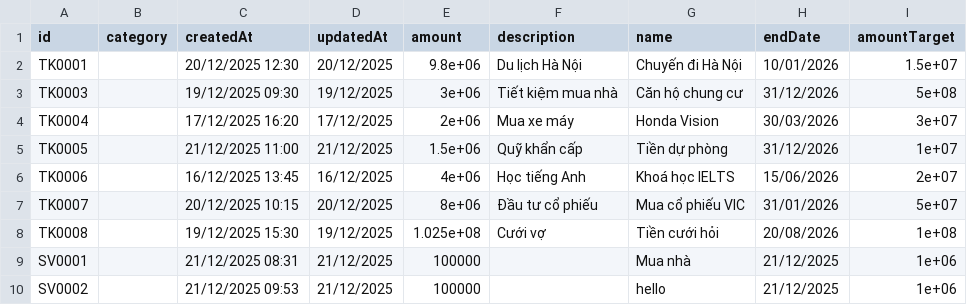
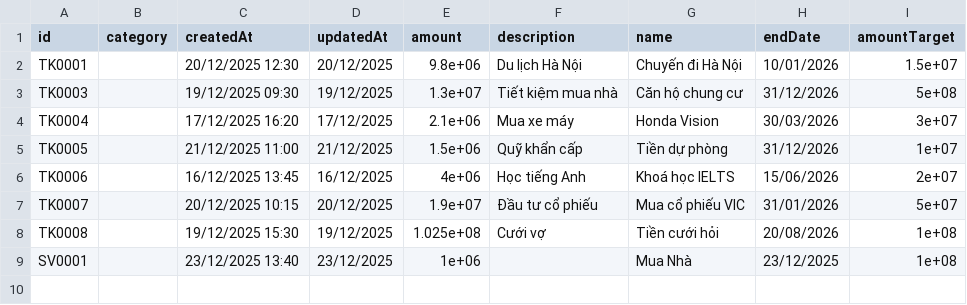
Before and after one commit to nmchien1106/PBL2_MONEYTRACKER, a CSV file: build/Desktop_Qt_6_9_3_MinGW_64_bit-Debug/data/saveData.csv, drawn as a sheet.

```diff
--- a/build/Desktop_Qt_6_9_3_MinGW_64_bit-Debug/data/saveData.csv
+++ b/build/Desktop_Qt_6_9_3_MinGW_64_bit-Debug/data/saveData.csv
@@ -2,9 +2,8 @@ id,category,createdAt,updatedAt,amount,description,name,endDate,amountTarget
 TK0001,,20/12/2025 12:30,20/12/2025,9.8e+06,Du lịch Hà Nội,Chuyến đi Hà Nội,10/01/2026,1.5e+07
-TK0003,,19/12/2025 09:30,19/12/2025,3e+06,Tiết kiệm mua nhà,Căn hộ chung cư,31/12/2026,5e+08
-TK0004,,17/12/2025 16:20,17/12/2025,2e+06,Mua xe máy,Honda Vision,30/03/2026,3e+07
+TK0003,,19/12/2025 09:30,19/12/2025,1.3e+07,Tiết kiệm mua nhà,Căn hộ chung cư,31/12/2026,5e+08
+TK0004,,17/12/2025 16:20,17/12/2025,2.1e+06,Mua xe máy,Honda Vision,30/03/2026,3e+07
 TK0005,,21/12/2025 11:00,21/12/2025,1.5e+06,Quỹ khẩn cấp,Tiền dự phòng,31/12/2026,1e+07
 TK0006,,16/12/2025 13:45,16/12/2025,4e+06,Học tiếng Anh,Khoá học IELTS,15/06/2026,2e+07
-TK0007,,20/12/2025 10:15,20/12/2025,8e+06,Đầu tư cổ phiếu,Mua cổ phiếu VIC,31/01/2026,5e+07
+TK0007,,20/12/2025 10:15,20/12/2025,1.9e+07,Đầu tư cổ phiếu,Mua cổ phiếu VIC,31/01/2026,5e+07
 TK0008,,19/12/2025 15:30,19/12/2025,1.025e+08,Cưới vợ,Tiền cưới hỏi,20/08/2026,1e+08
-SV0001,,21/12/2025 08:31,21/12/2025,100000,,Mua nhà,21/12/2025,1e+06
-SV0002,,21/12/2025 09:53,21/12/2025,100000,,hello,21/12/2025,1e+06
+SV0001,,23/12/2025 13:40,23/12/2025,1e+06,,Mua Nhà,23/12/2025,1e+08
```
Also changed, not shown: 36 other files.
